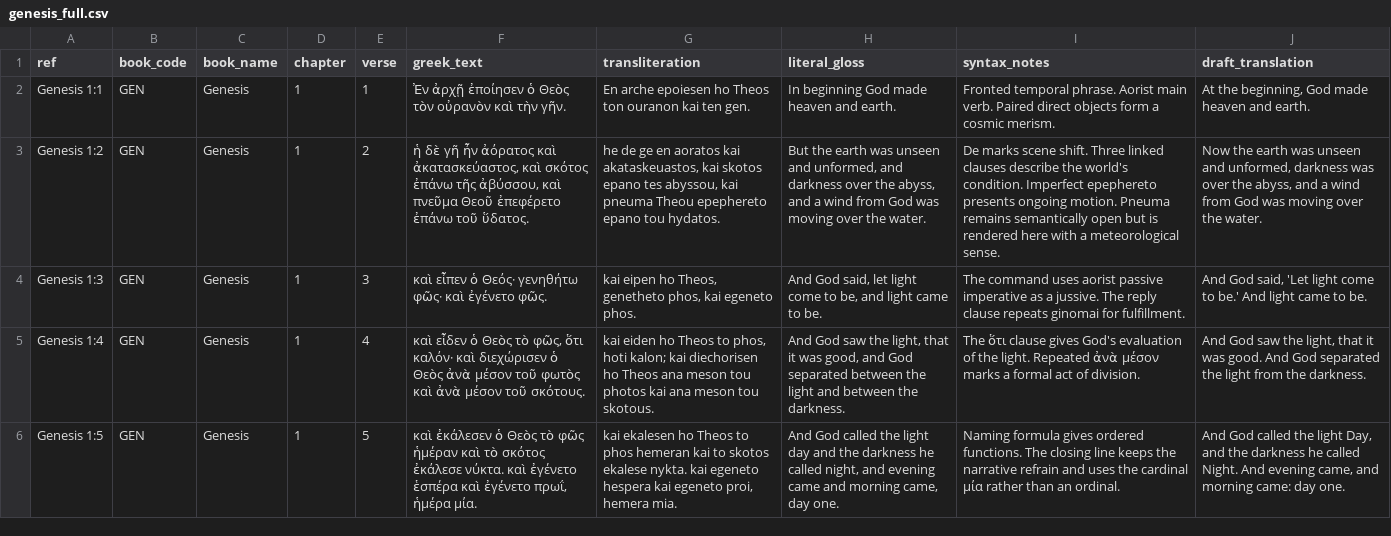
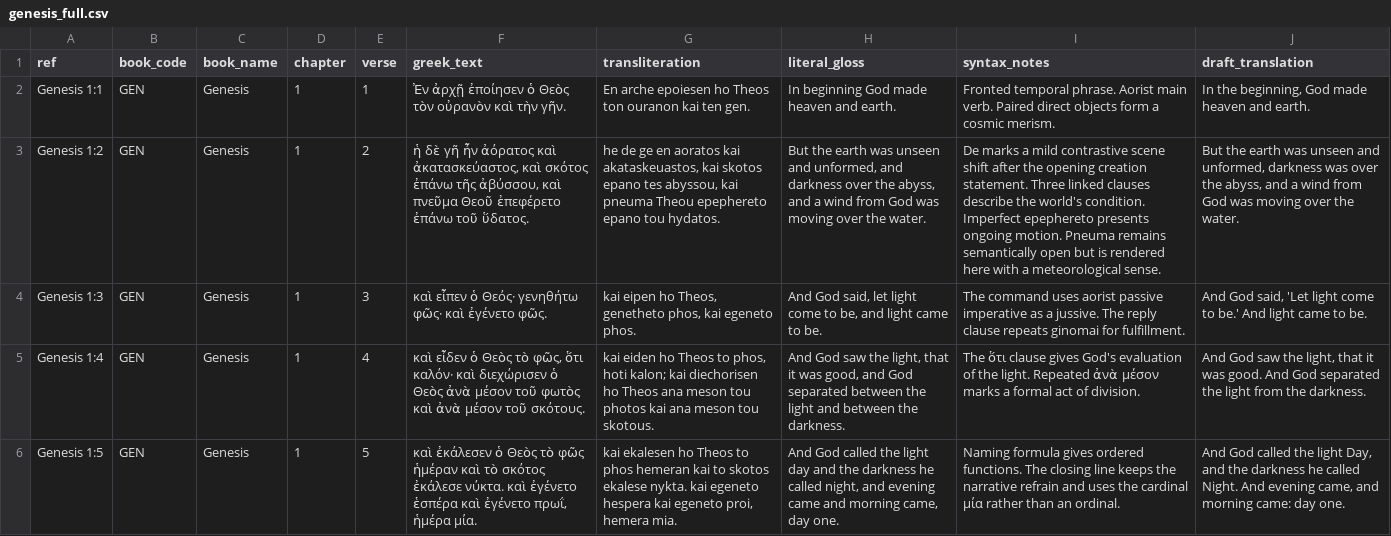
Before and after one commit to Biblejustin/LXX_Bible_Project, a CSV file: data/raw/lxx_greek/genesis_full.csv, drawn as a sheet; only a part is shown; the diff names each change by its address in the sheet, - before the commit and + after, or states it on an @@ line.

```diff
--- a/data/raw/lxx_greek/genesis_full.csv
+++ b/data/raw/lxx_greek/genesis_full.csv
-J2 (draft_translation): At the beginning, God made heaven and earth.
+J2 (draft_translation): In the beginning, God made heaven and earth.
-I3 (syntax_notes): De marks scene shift. Three linked…
+I3 (syntax_notes): De marks a mild contrastive scene shift after the opening creation statement. Three linked…
-J3 (draft_translation): Now the earth…
+J3 (draft_translation): But the earth…
```
Also changed, not shown: data/raw/lxx_greek/genesis_1_3_pilot.csv, 22 other files.
